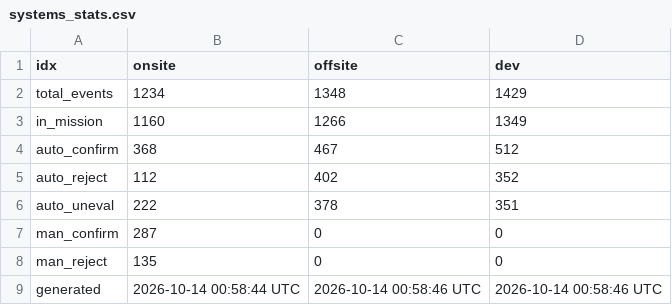
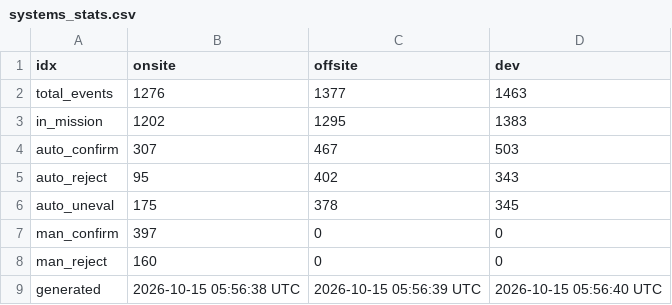
Before and after one commit to mewest/system_comparisons, a CSV file: output/systems_stats.csv, drawn as a sheet.

```diff
--- a/output/systems_stats.csv
+++ b/output/systems_stats.csv
@@ -1,9 +1,9 @@
 idx,onsite,offsite,dev
-total_events,1234,1348,1429
-in_mission,1160,1266,1349
-auto_confirm,368,467,512
-auto_reject,112,402,352
-auto_uneval,222,378,351
-man_confirm,287,0,0
-man_reject,135,0,0
-generated,2026-10-14 00:58:44 UTC,2026-10-14 00:58:46 UTC,2026-10-14 00:58:46 UTC
+total_events,1276,1377,1463
+in_mission,1202,1295,1383
+auto_confirm,307,467,503
+auto_reject,95,402,343
+auto_uneval,175,378,345
+man_confirm,397,0,0
+man_reject,160,0,0
+generated,2026-10-15 05:56:38 UTC,2026-10-15 05:56:39 UTC,2026-10-15 05:56:40 UTC
```
Also changed, not shown: 5 other files.
